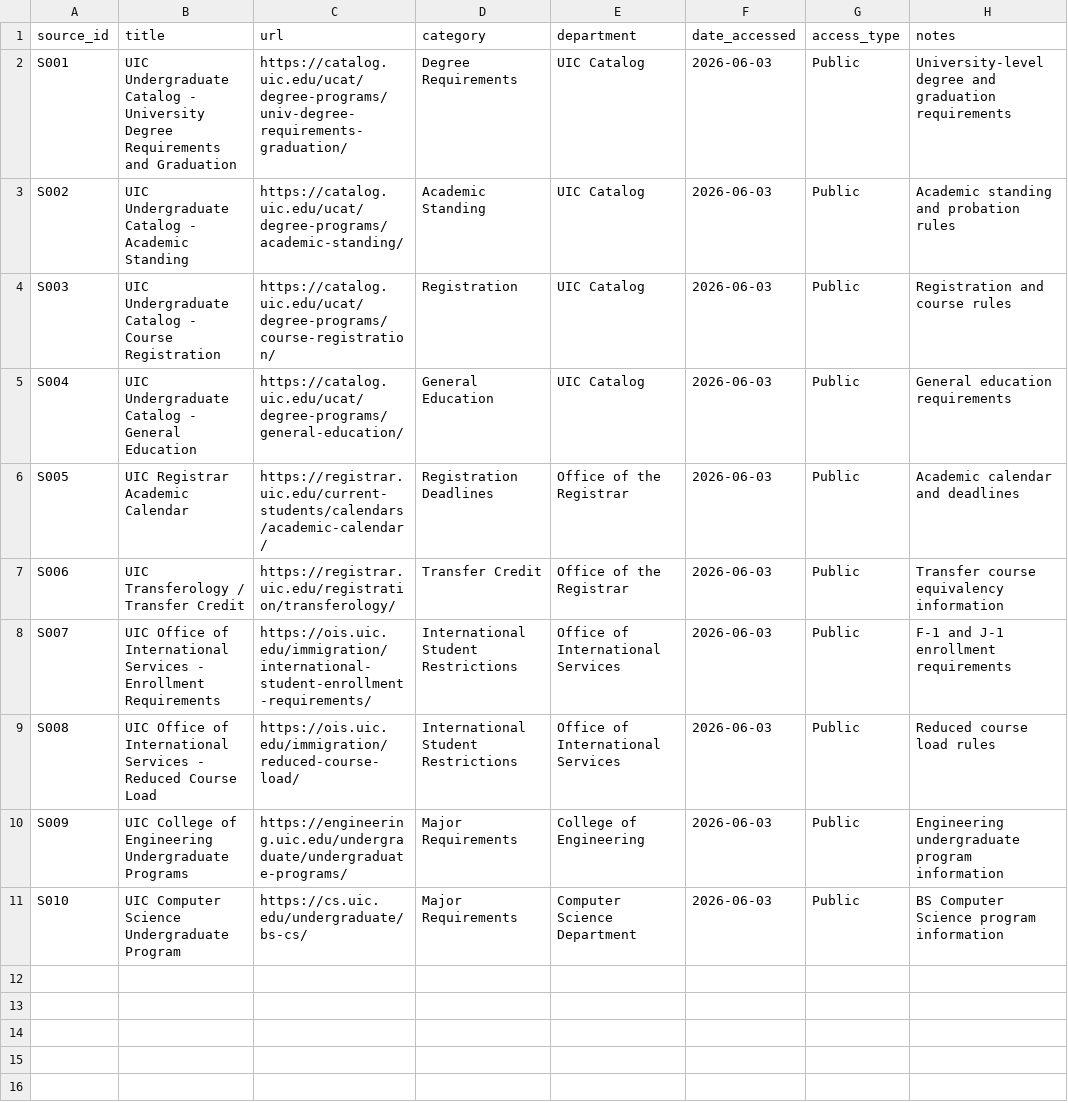
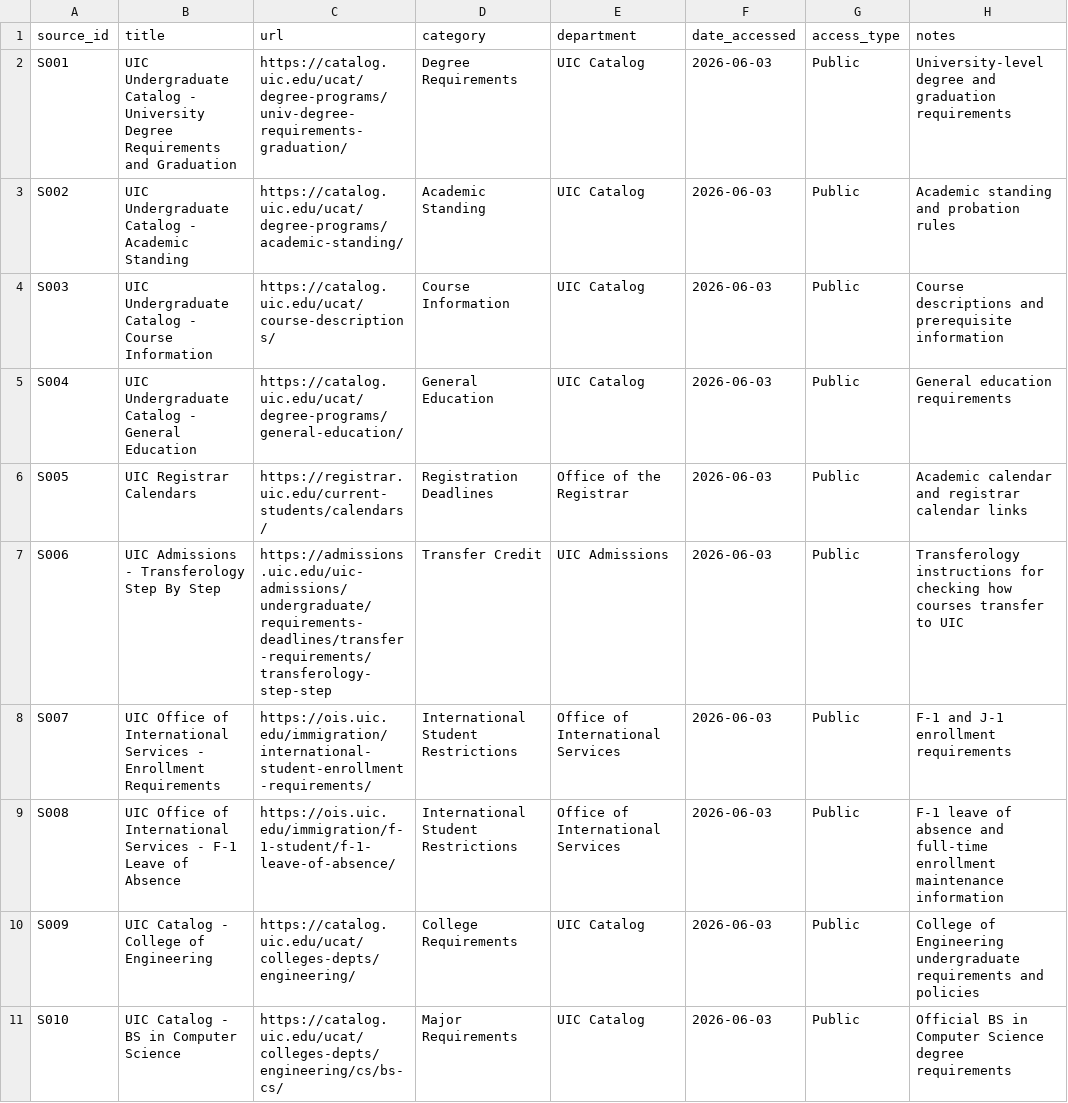
Before and after one commit to adnanrafi365/advisingbench, a CSV file: data/raw/uic_sources.csv, drawn as a sheet.

Commit message:
Fix initial UIC source URLs

```diff
--- a/data/raw/uic_sources.csv
+++ b/data/raw/uic_sources.csv
@@ -3,9 +3,9 @@ S001,UIC Undergraduate Catalog - University Degree Requirements and Graduation,h
 S002,UIC Undergraduate Catalog - Academic Standing,https://catalog.uic.edu/ucat/degree-programs/academic-standing/,Academic Standing,UIC Catalog,2026-06-03,Public,Academic standing and probation rules
-S003,UIC Undergraduate Catalog - Course Registration,https://catalog.uic.edu/ucat/degree-programs/course-registration/,Registration,UIC Catalog,2026-06-03,Public,Registration and course rules
+S003,UIC Undergraduate Catalog - Course Information,https://catalog.uic.edu/ucat/course-descriptions/,Course Information,UIC Catalog,2026-06-03,Public,Course descriptions and prerequisite information
 S004,UIC Undergraduate Catalog - General Education,https://catalog.uic.edu/ucat/degree-programs/general-education/,General Education,UIC Catalog,2026-06-03,Public,General education requirements
-S005,UIC Registrar Academic Calendar,https://registrar.uic.edu/current-students/calendars/academic-calendar/,Registration Deadlines,Office of the Registrar,2026-06-03,Public,Academic calendar and deadlines
-S006,UIC Transferology / Transfer Credit,https://registrar.uic.edu/registration/transferology/,Transfer Credit,Office of the Registrar,2026-06-03,Public,Transfer course equivalency information
+S005,UIC Registrar Calendars,https://registrar.uic.edu/current-students/calendars/,Registration Deadlines,Office of the Registrar,2026-06-03,Public,Academic calendar and registrar calendar links
+S006,UIC Admissions - Transferology Step By Step,https://admissions.uic.edu/uic-admissions/undergraduate/requirements-deadlines/transfer-requirements/transferology-step-step,Transfer Credit,UIC Admissions,2026-06-03,Public,Transferology instructions for checking how courses transfer to UIC
 S007,UIC Office of International Services - Enrollment Requirements,https://ois.uic.edu/immigration/international-student-enrollment-requirements/,International Student Restrictions,Office of International Services,2026-06-03,Public,F-1 and J-1 enrollment requirements
-S008,UIC Office of International Services - Reduced Course Load,https://ois.uic.edu/immigration/reduced-course-load/,International Student Restrictions,Office of International Services,2026-06-03,Public,Reduced course load rules
-S009,UIC College of Engineering Undergraduate Programs,https://engineering.uic.edu/undergraduate/undergraduate-programs/,Major Requirements,College of Engineering,2026-06-03,Public,Engineering undergraduate program information
-S010,UIC Computer Science Undergraduate Program,https://cs.uic.edu/undergraduate/bs-cs/,Major Requirements,Computer Science Department,2026-06-03,Public,BS Computer Science program information
+S008,UIC Office of International Services - F-1 Leave of Absence,https://ois.uic.edu/immigration/f-1-student/f-1-leave-of-absence/,International Student Restrictions,Office of International Services,2026-06-03,Public,F-1 leave of absence and full-time enrollment maintenance information
+S009,UIC Catalog - College of Engineering,https://catalog.uic.edu/ucat/colleges-depts/engineering/,College Requirements,UIC Catalog,2026-06-03,Public,College of Engineering undergraduate requirements and policies
+S010,UIC Catalog - BS in Computer Science,https://catalog.uic.edu/ucat/colleges-depts/engineering/cs/bs-cs/,Major Requirements,UIC Catalog,2026-06-03,Public,Official BS in Computer Science degree requirements
```
